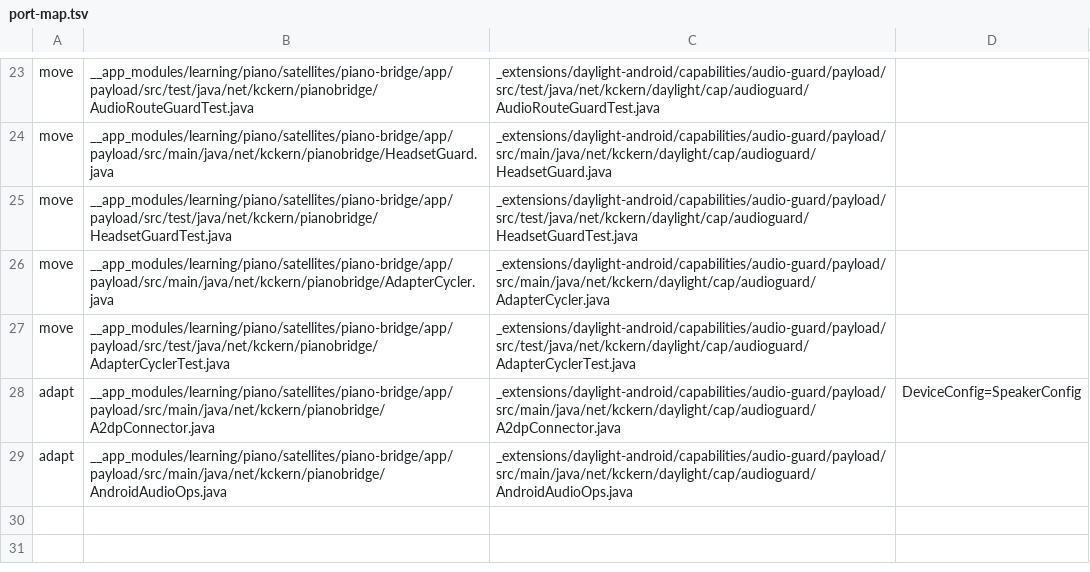
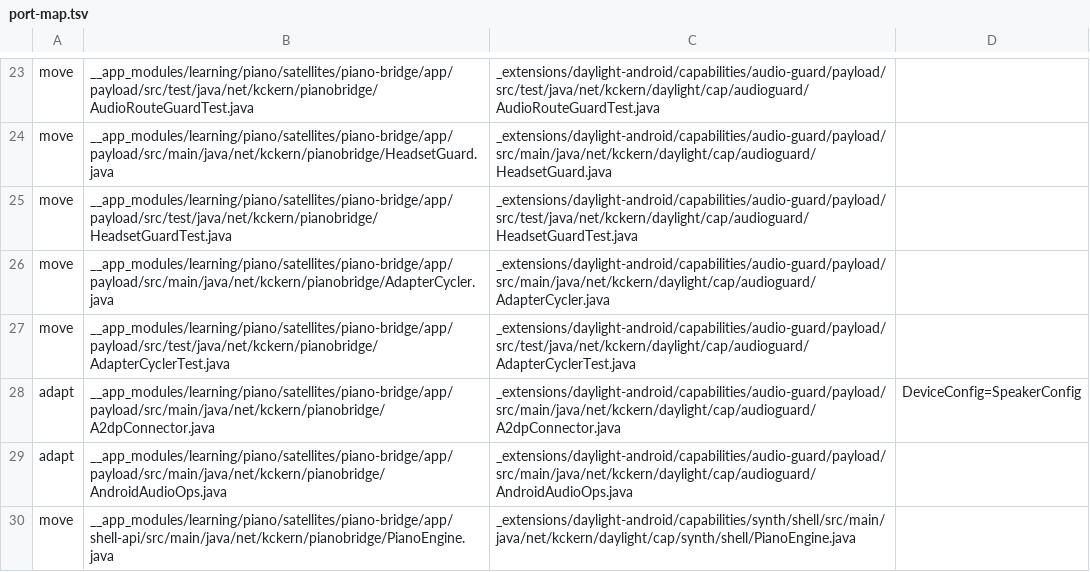
Before and after one commit to kckern/DaylightStation, a TSV file: _extensions/daylight-android/tools/port-map.tsv, drawn as a sheet; only a part is shown, gaps mark what is left out.

```diff
--- a/_extensions/daylight-android/tools/port-map.tsv
+++ b/_extensions/daylight-android/tools/port-map.tsv
@@ -29 +29,2 @@ adapt	__app_modules/learning/piano/satellites/piano-bridge/app/payload/src/main/
 adapt	__app_modules/learning/piano/satellites/piano-bridge/app/payload/src/main/java/net/kckern/pianobridge/AndroidAudioOps.java	_extensions/daylight-android/capabilities/audio-guard/payload/src/main/java/net/kckern/daylight/cap/audioguard/AndroidAudioOps.java	
+move	__app_modules/learning/piano/satellites/piano-bridge/app/shell-api/src/main/java/net/kckern/pianobridge/PianoEngine.java	_extensions/daylight-android/capabilities/synth/shell/src/main/java/net/kckern/daylight/cap/synth/shell/PianoEngine.java	
```
Also changed, not shown: 13 other files.
